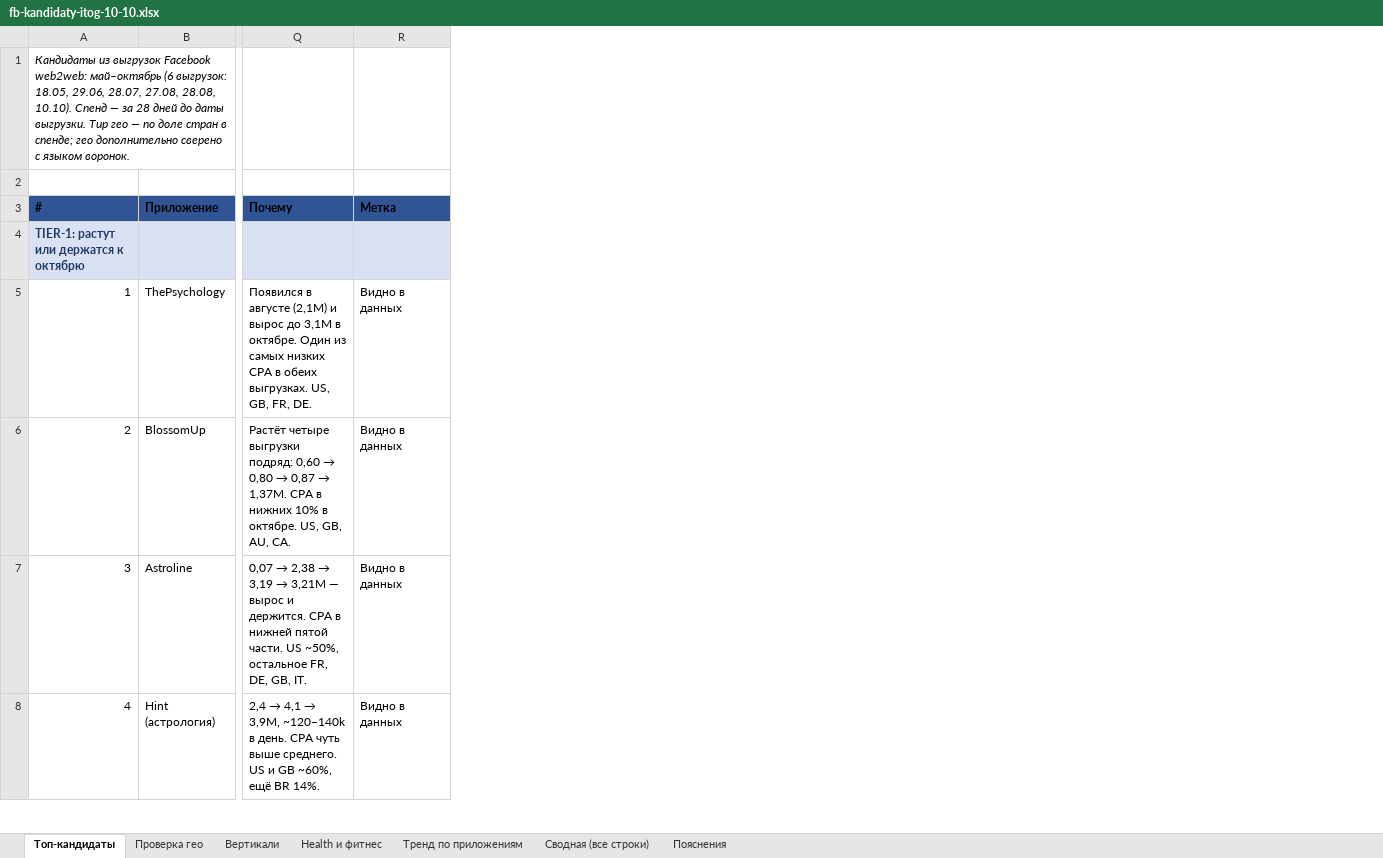
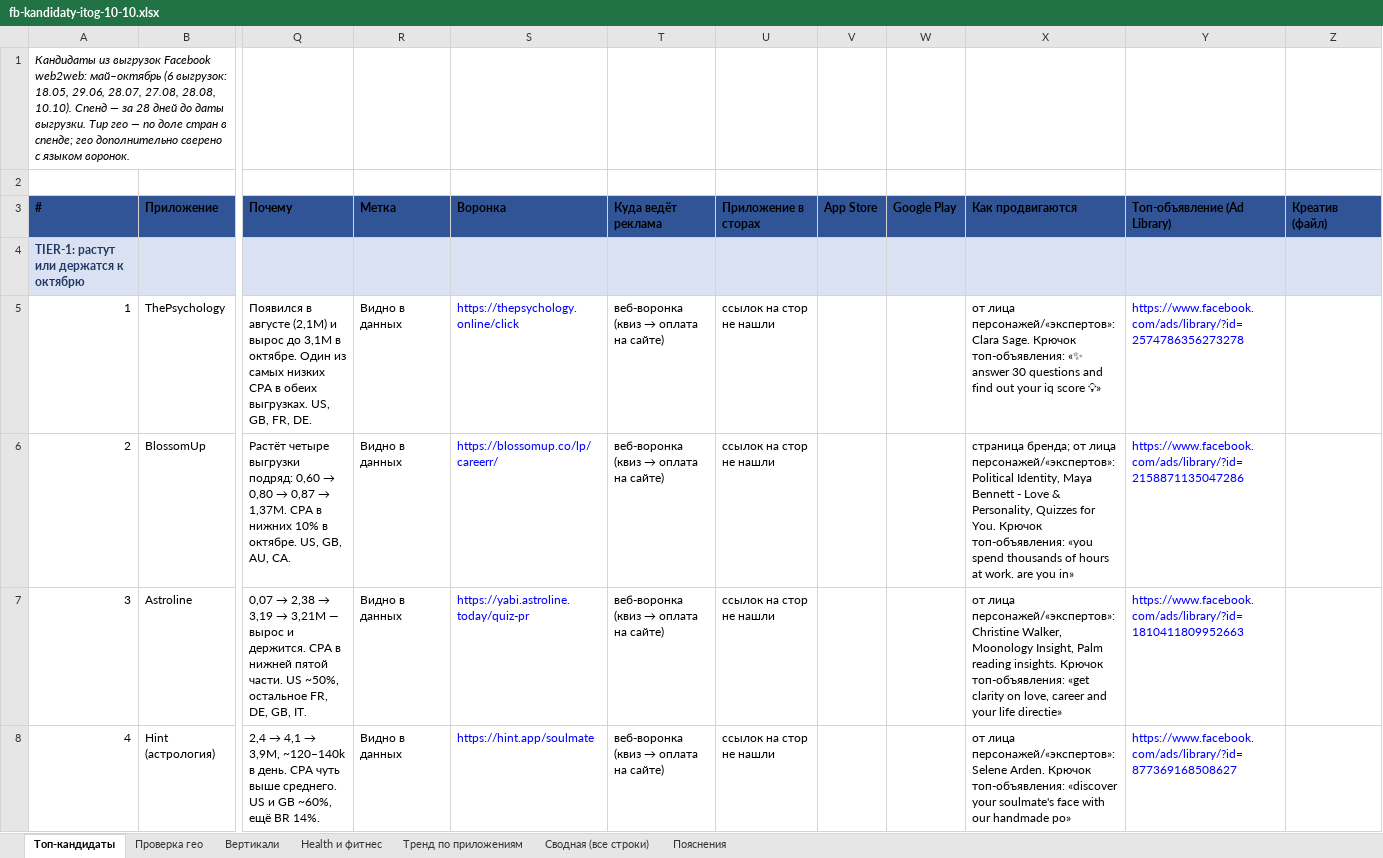
Before and after one commit to acheloven-gif/product_workspace, an Excel workbook: reports/fb-kandidaty-itog-10-10.xlsx, sheet Топ-кандидаты, drawn as a sheet; only a part is shown, gaps mark what is left out; values as stored, in another font and other column widths than the file's, no borders; the diff names each change by its address in the sheet, - before the commit and + after, or states it on an @@ line.

```diff
--- a/reports/fb-kandidaty-itog-10-10.xlsx (sheet Топ-кандидаты)
+++ b/reports/fb-kandidaty-itog-10-10.xlsx (sheet Топ-кандидаты)
+column S (Воронка), rows 5-8: https://thepsychology.online/click | https://blossomup.co/lp/careerr/ | https://yabi.astroline.today/quiz-pr | https://hint.app/soulmate
+column T (Куда ведёт реклама), rows 5-8: all веб-воронка (квиз → оплата на сайте)
+column U (Приложение в сторах), rows 5-8: all ссылок на стор не нашли
+column V (App Store), empty
+column W (Google Play), empty
+column X (Как продвигаются), rows 5-8: от лица персонажей/«экспертов»: Clara Sage. Крючок топ-объявления: «✨ answer 30 questions and find out your iq score 💡» | страница бренда; от лица персонажей/«экспертов»: Political Identity, Maya Bennett - Love & Personality, Quizzes for You. Крючок топ-объявления: «you spend thousands of hours at work. are you in» | от лица персонажей/«экспертов»: Christine Walker, Moonology Insight, Palm reading insights. Крючок топ-объявления: «get clarity on love, career and your life directie» | от лица персонажей/«экспертов»: Selene Arden. Крючок топ-объявления: «discover your soulmate's face with our handmade po»
+column Y (Топ-объявление (Ad Library)), rows 5-8: https://www.facebook.com/ads/library/?id=2574786356273278 | https://www.facebook.com/ads/library/?id=2158871135047286 | https://www.facebook.com/ads/library/?id=1810411809952663 | https://www.facebook.com/ads/library/?id=877369168508627
+column Z (Креатив (файл)), empty
```
Also changed, not shown: sheet Сводная (все строки), sheet Тренд по приложениям, sheet Health и фитнес, sheet Пояснения, formulas that keep their value, 1 other file.
